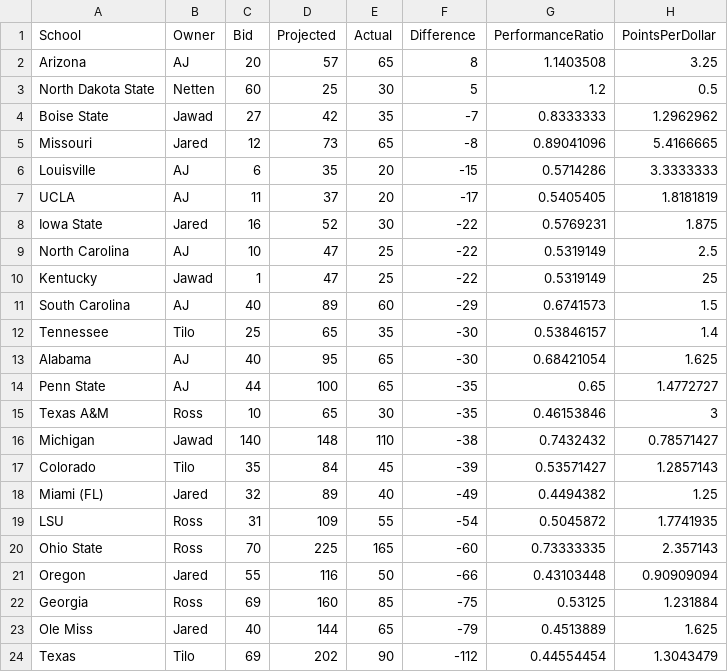
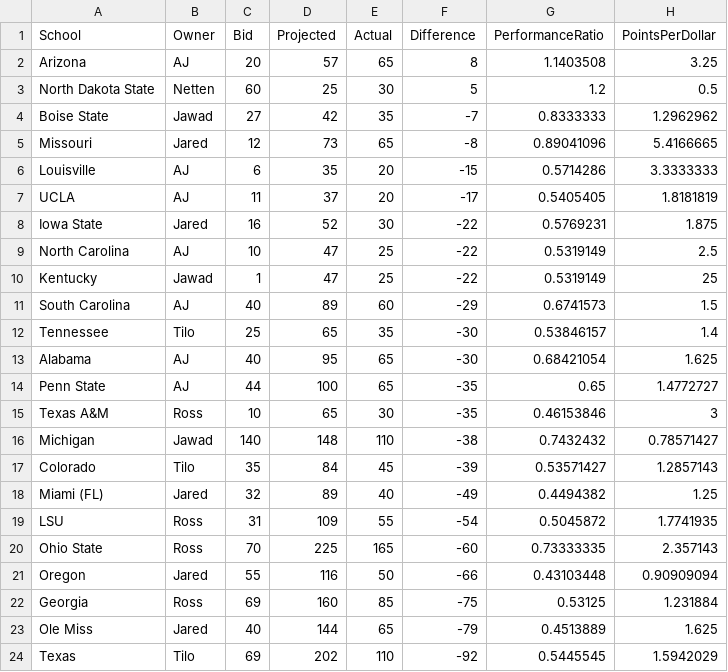
Before and after one commit to zo0o0ot/draft-scorer-nfl, a CSV file: leagify-result-stats/2025/2025LeagifySchoolStats.csv, drawn as a sheet.

```diff
--- a/leagify-result-stats/2025/2025LeagifySchoolStats.csv
+++ b/leagify-result-stats/2025/2025LeagifySchoolStats.csv
@@ -23,2 +23,2 @@ Georgia,Ross,69,160,85,-75,0.53125,1.231884
 Ole Miss,Jared,40,144,65,-79,0.4513889,1.625
-Texas,Tilo,69,202,90,-112,0.44554454,1.3043479
+Texas,Tilo,69,202,110,-92,0.5445545,1.5942029
```
Also changed, not shown: leagify-result-stats/2025/2025DraftPointsBySchool.csv, 3 other files.
